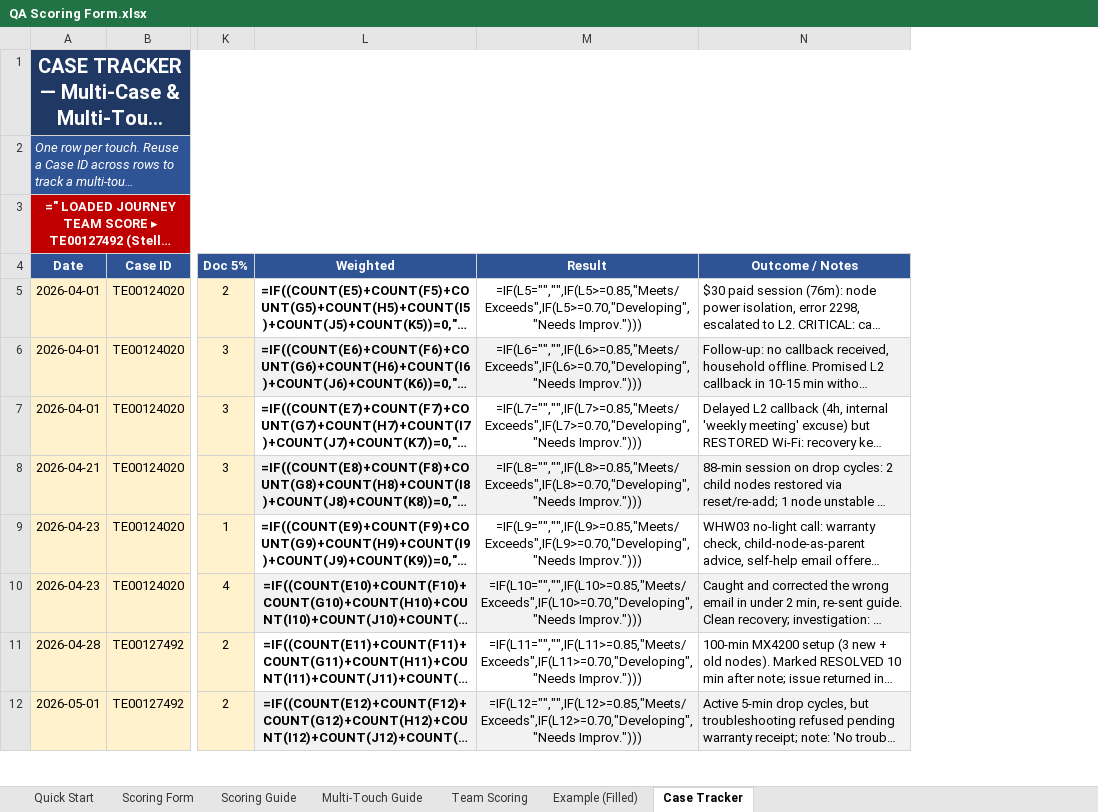
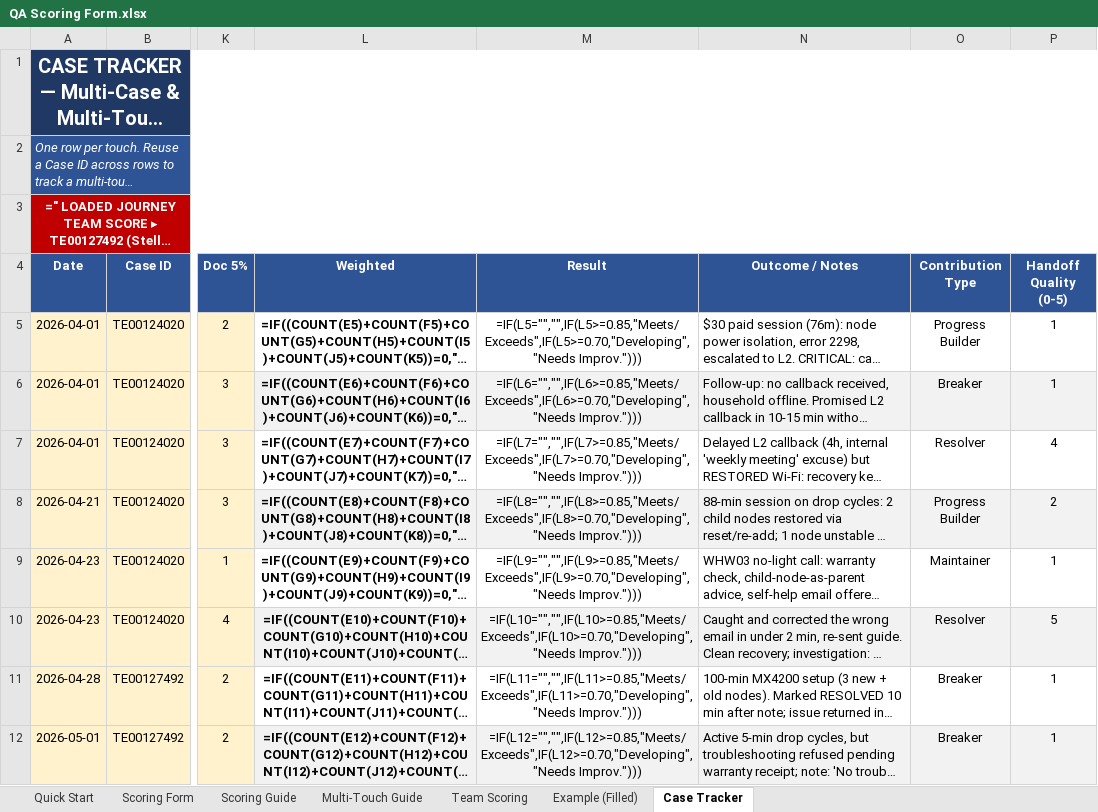
Before and after one commit to edmarpadayhag-vscode/Linksys-QA-Rubric-Form, an Excel workbook: QA Scoring Form.xlsx, sheet Case Tracker, drawn as a sheet; only a part is shown, gaps mark what is left out; long unchanged cells end in …; values as stored, in another font and other column widths than the file's, no borders; formulas without a stored value are shown as written; conditional formats not drawn; the diff names each change by its address in the sheet, - before the commit and + after, or states it on an @@ line.

```diff
--- a/QA Scoring Form.xlsx (sheet Case Tracker)
+++ b/QA Scoring Form.xlsx (sheet Case Tracker)
+column O (Contribution Type), rows 5-12: Progress Builder | Breaker | Resolver | Progress Builder | Maintainer | Resolver | Breaker | Breaker
+column P (Handoff Quality (0-5)), rows 5-12: 1 | 1 | 4 | 2 | 1 | 5 | 1 | 1
```
Also changed, not shown: sheet Team Scoring, sheet Multi-Touch Guide.
